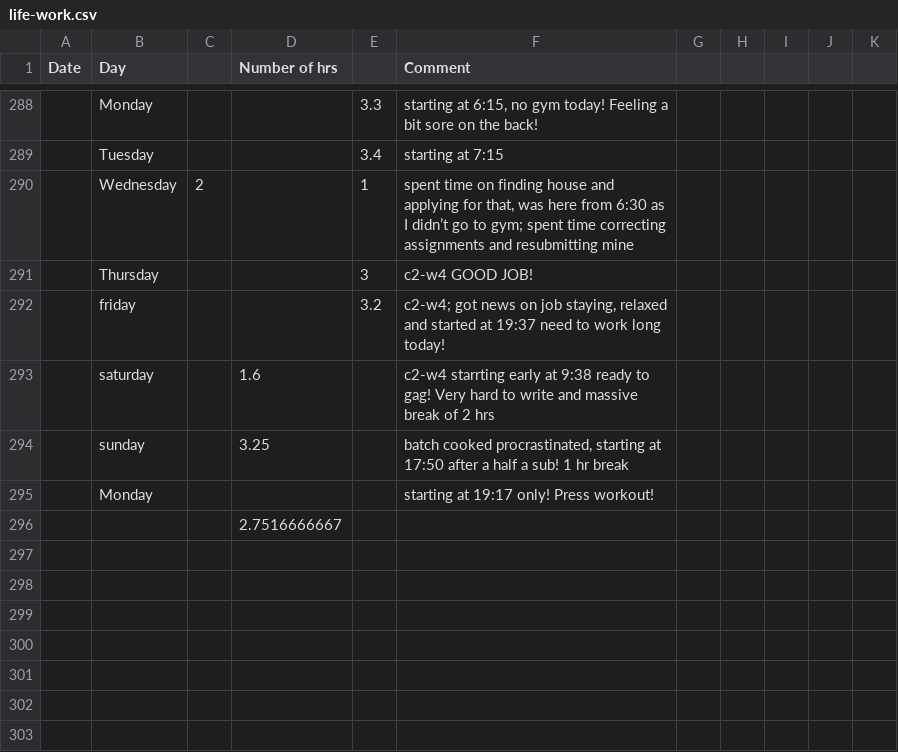
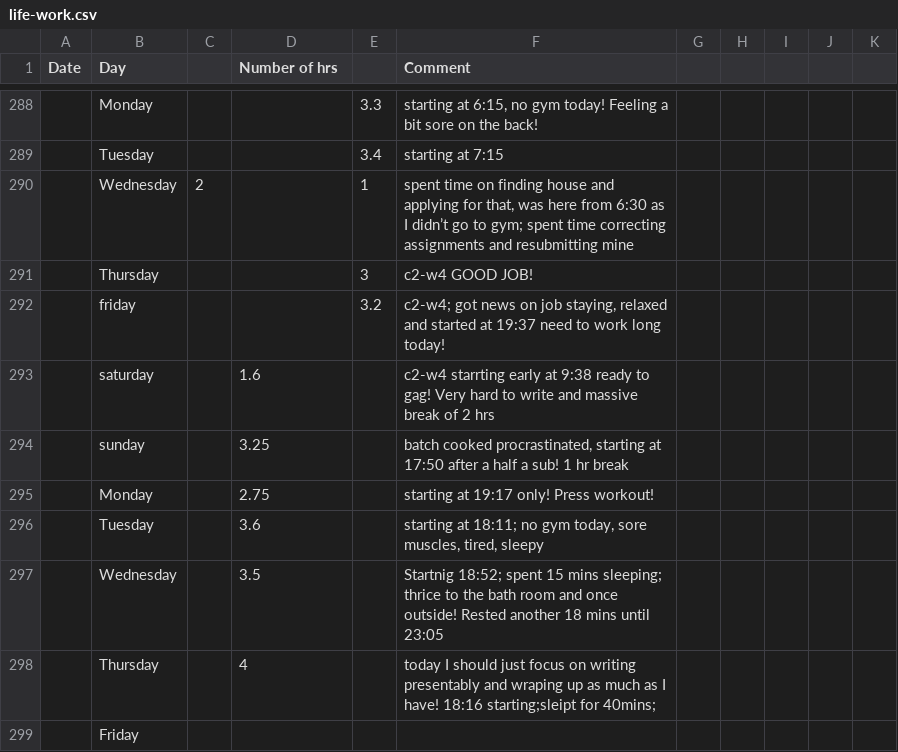
Before and after one commit to agent18/agent18.github.io, a CSV file: _posts/log/life-work.csv, drawn as a sheet; only a part is shown, gaps mark what is left out.

```diff
--- a/_posts/log/life-work.csv
+++ b/_posts/log/life-work.csv
@@ -294,3 +294,6 @@ Date,Day,,Number of hrs,,Comment,,,,,
 ,sunday,,3.25,,"batch cooked procrastinated, starting at 17:50 after a half a sub! 1 hr break",,,,,
-,Monday,,,,starting at 19:17 only! Press workout!,,,,,
-,,,2.7516666667,,,,,,,
+,Monday,,2.75,,starting at 19:17 only! Press workout!,,,,,
+,Tuesday,,3.6,,"starting at 18:11; no gym today, sore muscles, tired, sleepy",,,,,
+,Wednesday,,3.5,,Startnig 18:52; spent 15 mins sleeping; thrice to the bath room and once outside! Rested another 18 mins until 23:05,,,,,
+,Thursday,,4,,today I should just focus on writing presentably and wraping up as much as I have! 18:16 starting;sleipt for 40mins;,,,,,
+,Friday,,,,,,,,,
```
Also changed, not shown: 7 other files.
